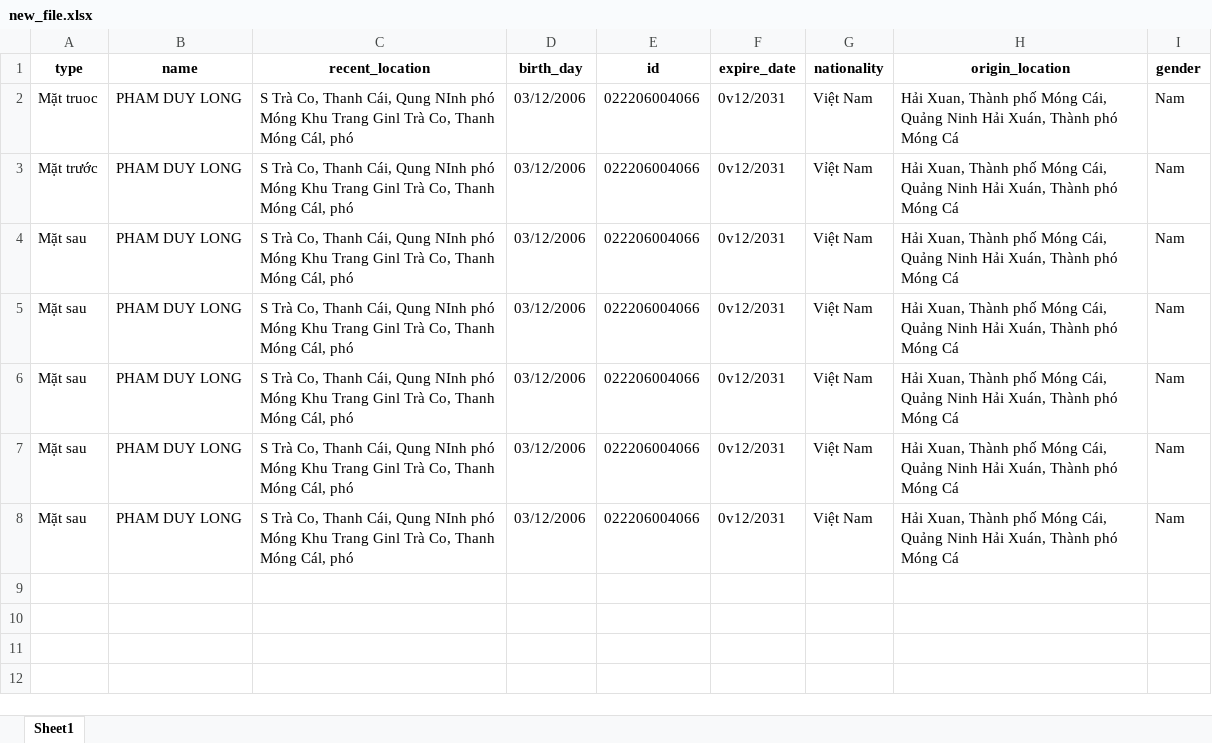
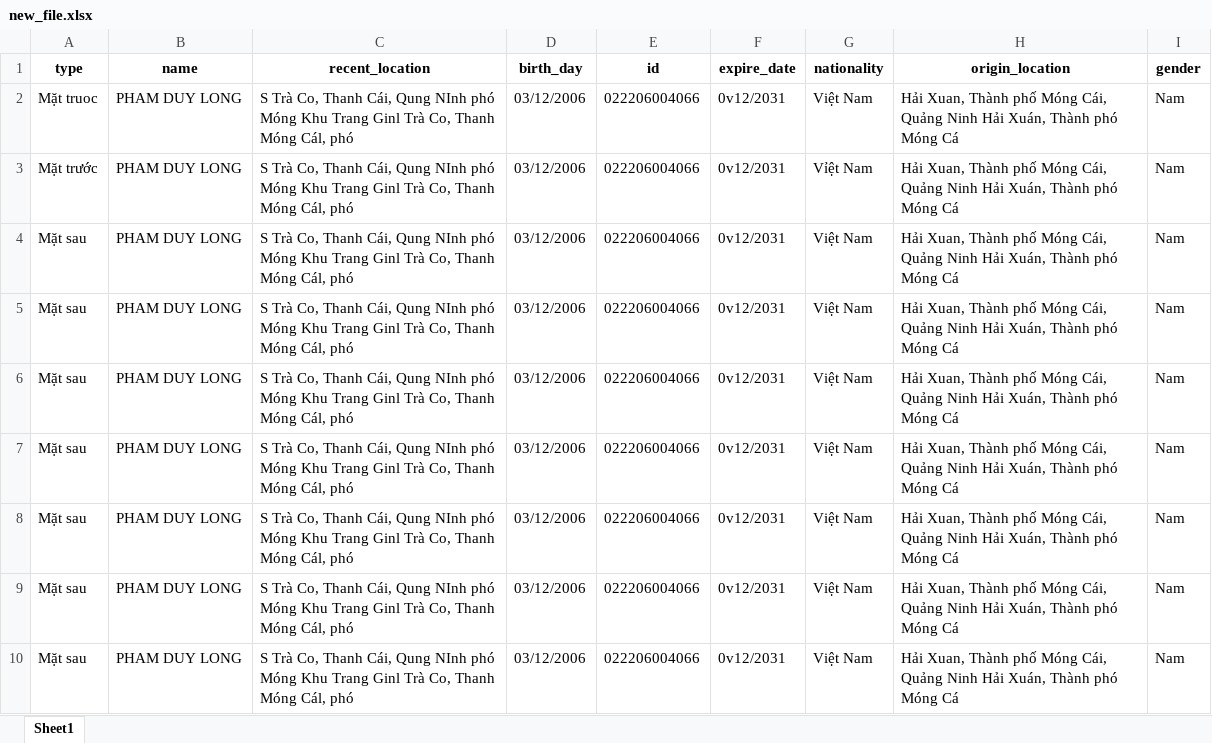
Before and after one commit to zzhunght/VN-cccd-OCR, an Excel workbook: new_file.xlsx, sheet Sheet1, drawn as a sheet; values as stored, in another font and other column widths than the file's, no borders; the diff names each change by its address in the sheet, - before the commit and + after, or states it on an @@ line.

```diff
--- a/new_file.xlsx (sheet Sheet1)
+++ b/new_file.xlsx (sheet Sheet1)
+row 9: Mặt sau | PHAM DUY LONG | S Trà Co, Thanh Cái, Qung NInh phó Móng Khu Trang Ginl Trà Co, Thanh Móng Cál, phó | 03/12/2006 | 022206004066 | 0v12/2031 | Việt Nam | Hải Xuan, Thành phố Móng Cái, Quảng Ninh Hải Xuán, Thành phó Móng Cá | Nam
+row 10: Mặt sau | PHAM DUY LONG | S Trà Co, Thanh Cái, Qung NInh phó Móng Khu Trang Ginl Trà Co, Thanh Móng Cál, phó | 03/12/2006 | 022206004066 | 0v12/2031 | Việt Nam | Hải Xuan, Thành phố Móng Cái, Quảng Ninh Hải Xuán, Thành phó Móng Cá | Nam
```
Also changed, not shown: output2.xlsx, 14 other files.
